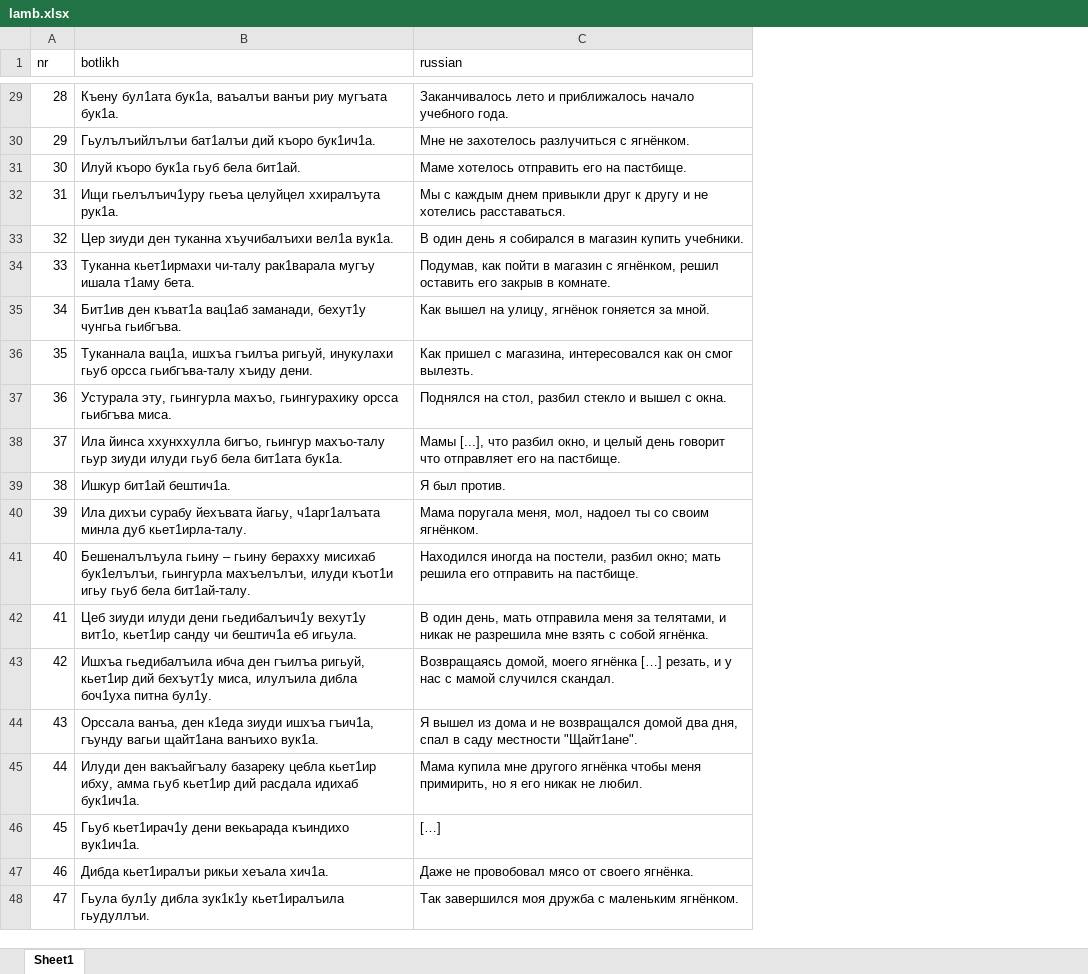
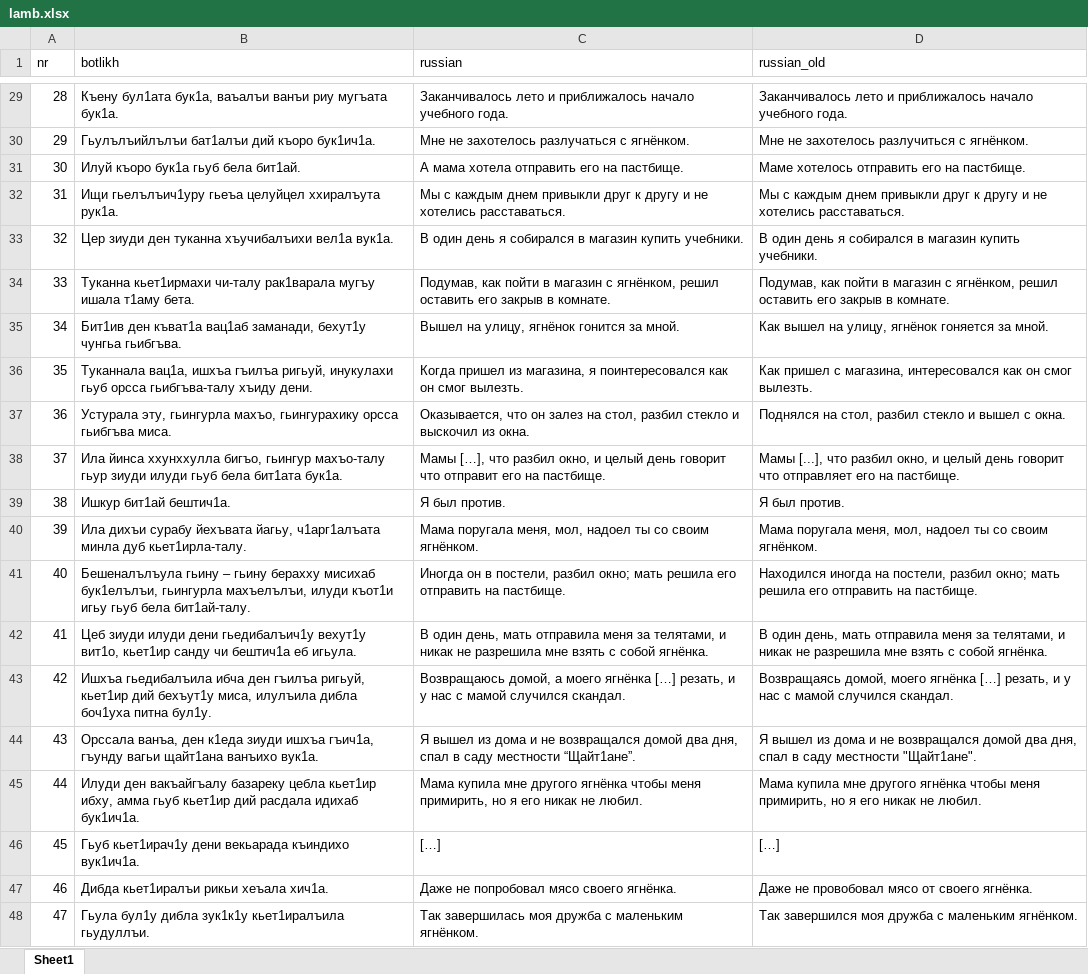
Before and after one commit to sverhees/botlikh_khabar, an Excel workbook: texts/lamb.xlsx, sheet Sheet1, drawn as a sheet; only a part is shown, gaps mark what is left out; values as stored, in another font and other column widths than the file's, no borders; the diff covers the shown part only; the diff names each change by its address in the sheet, - before the commit and + after, or states it on an @@ line.

```diff
--- a/texts/lamb.xlsx (sheet Sheet1)
+++ b/texts/lamb.xlsx (sheet Sheet1)
+column D (russian_old), rows 29-48: Заканчивалось лето и приближалось начало учебного года. | Мне не захотелось разлучиться с ягнёнком. | Маме хотелось отправить его на пастбище. | Мы с каждым днем привыкли друг к другу и не хотелись расставаться. | В один день я собирался в магазин купить учебники. | Подумав, как пойти в магазин с ягнёнком, решил оставить его закрыв в комнате. | Как вышел на улицу, ягнёнок гоняется за мной. | Как пришел с магазина, интересовался как он смог вылезть. | Поднялся на стол, разбил стекло и вышел с окна. | Мамы [...], что разбил окно, и целый день говорит что отправляет его на пастбище. | Я был против. | Мама поругала меня, мол, надоел ты со своим ягнёнком. | Находился иногда на постели, разбил окно; мать решила его отправить на пастбище. | В один день, мать отправила меня за телятами, и никак не разрешила мне взять с собой ягнёнка. | Возвращаясь домой, моего ягнёнка […] резать, и у нас с мамой случился скандал. | Я вышел из дома и не возвращался домой два дня, спал в саду местности "Щайт1ане". | Мама купила мне другого ягнёнка чтобы меня примирить, но я его никак не любил. | […] | Даже не провобовал мясо от своего ягнёнка. | Так завершился моя дружба с маленьким ягнёнком.
-C30 (russian): Мне не захотелось разлучиться с ягнёнком.
+C30 (russian): Мне не захотелось разлучаться с ягнёнком.
-C31 (russian): Маме хотелось отправить его на пастбище.
+C31 (russian): А мама хотела отправить его на пастбище.
-C35 (russian): Как вышел на улицу, ягнёнок гоняется за мной.
+C35 (russian): Вышел на улицу, ягнёнок гонится за мной.
-C36 (russian): Как пришел с магазина, интересовался как он…
+C36 (russian): Когда пришел из магазина, я поинтересовался как он…
-C37 (russian): Поднялся на стол, разбил стекло и вышел с окна.
+C37 (russian): Оказывается, что он залез на стол, разбил стекло и выскочил из окна.
-C38 (russian): Мамы [...], что разбил окно, и целый день говорит что отправляет его на…
+C38 (russian): Мамы […], что разбил окно, и целый день говорит что отправит его на…
-C41 (russian): Находился иногда на постели, разбил…
+C41 (russian): Иногда он в постели, разбил…
-C43 (russian): Возвращаясь домой, моего ягнёнка…
+C43 (russian): Возвращаюсь домой, а моего ягнёнка…
-C44 (russian): …саду местности "Щайт1ане".
+C44 (russian): …саду местности “Щайт1ане”.
-C47 (russian): Даже не провобовал мясо от своего ягнёнка.
+C47 (russian): Даже не попробовал мясо своего ягнёнка.
-C48 (russian): Так завершился моя дружба…
+C48 (russian): Так завершилась моя дружба…
```
Also changed, not shown: 18 edited cells elsewhere in this sheet, 2 other files.
